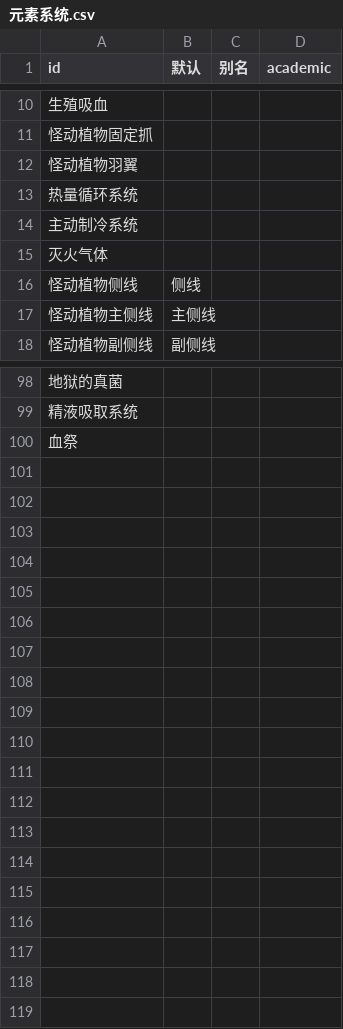
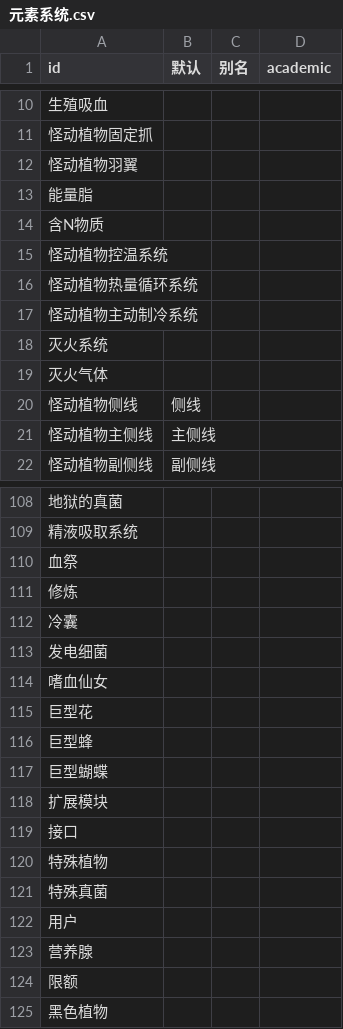
Before and after one commit to kych-net/UnderHellDocs, a CSV file: 元素系统.csv, drawn as a sheet; only a part is shown, gaps mark what is left out; the diff covers the shown part only.

```diff
--- a/元素系统.csv
+++ b/元素系统.csv
@@ -12,4 +12,8 @@ id,默认,别名,academic
 怪动植物羽翼,,,
-热量循环系统,,,
-主动制冷系统,,,
+能量脂,,,
+含N物质,,,
+怪动植物控温系统,,,
+怪动植物热量循环系统,,,
+怪动植物主动制冷系统,,,
+灭火系统,,,
 灭火气体,,,
@@ -100 +110,16 @@ id,默认,别名,academic
 血祭,,,
+修炼,,,
+冷囊,,,
+发电细菌,,,
+嗜血仙女,,,
+巨型花,,,
+巨型蜂,,,
+巨型蝴蝶,,,
+扩展模块,,,
+接口,,,
+特殊植物,,,
+特殊真菌,,,
+用户,,,
+营养腺,,,
+限额,,,
+黑色植物,,,
```
Also changed, not shown: 7 added rows elsewhere in this file, 2 other files.
